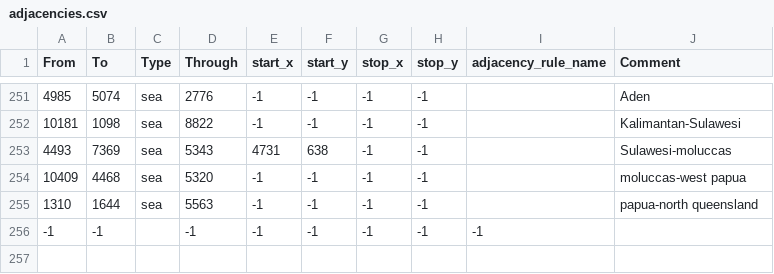
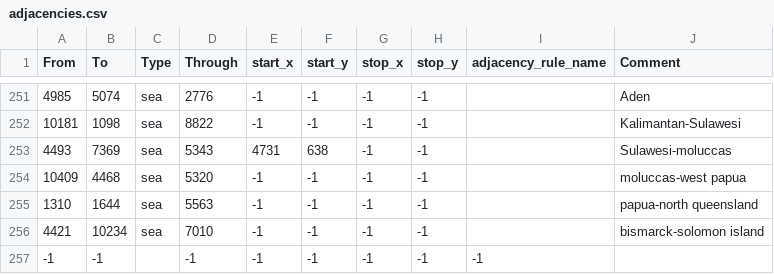
Before and after one commit to AGA2020/LBREVIVAL, a CSV file: map/adjacencies.csv, drawn as a sheet; only a part is shown, gaps mark what is left out.

Commit message:
bismarck-solomon island

```diff
--- a/map/adjacencies.csv
+++ b/map/adjacencies.csv
@@ -255,2 +255,3 @@ From;To;Type;Through;start_x;start_y;stop_x;stop_y;adjacency_rule_name;Comment
 1310;1644;sea;5563;-1;-1;-1;-1;;papua-north queensland
+4421;10234;sea;7010;-1;-1;-1;-1;;bismarck-solomon island
 -1;-1;;-1;-1;-1;-1;-1;-1
```
